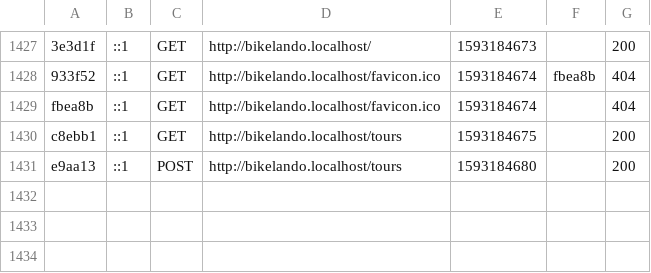
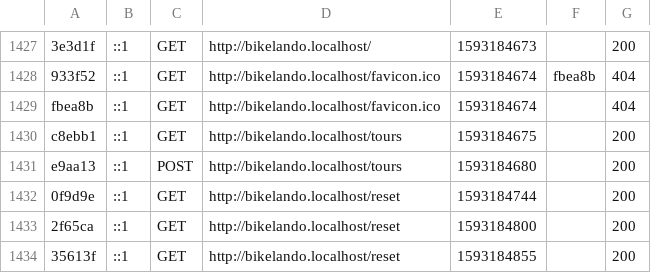
Before and after one commit to BikeLando/BikeLando, a CSV file: var/cache/dev/profiler/index.csv, drawn as a sheet; only a part is shown, gaps mark what is left out.

```diff
--- a/var/cache/dev/profiler/index.csv
+++ b/var/cache/dev/profiler/index.csv
@@ -1431 +1431,4 @@ c8ebb1,::1,GET,http://bikelando.localhost/tours,1593184675,,200
 e9aa13,::1,POST,http://bikelando.localhost/tours,1593184680,,200
+0f9d9e,::1,GET,http://bikelando.localhost/reset,1593184744,,200
+2f65ca,::1,GET,http://bikelando.localhost/reset,1593184800,,200
+35613f,::1,GET,http://bikelando.localhost/reset,1593184855,,200
```
Also changed, not shown: 4 other files.
